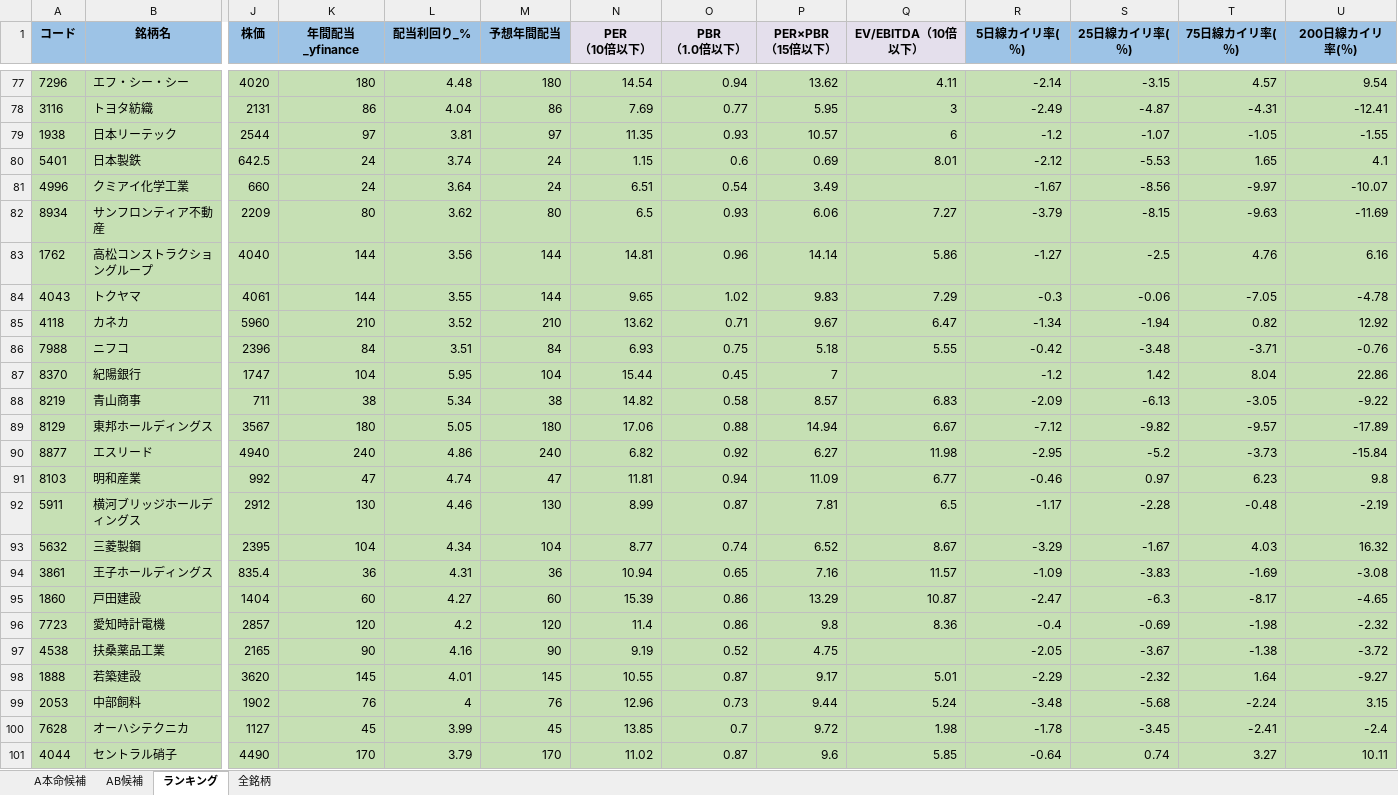
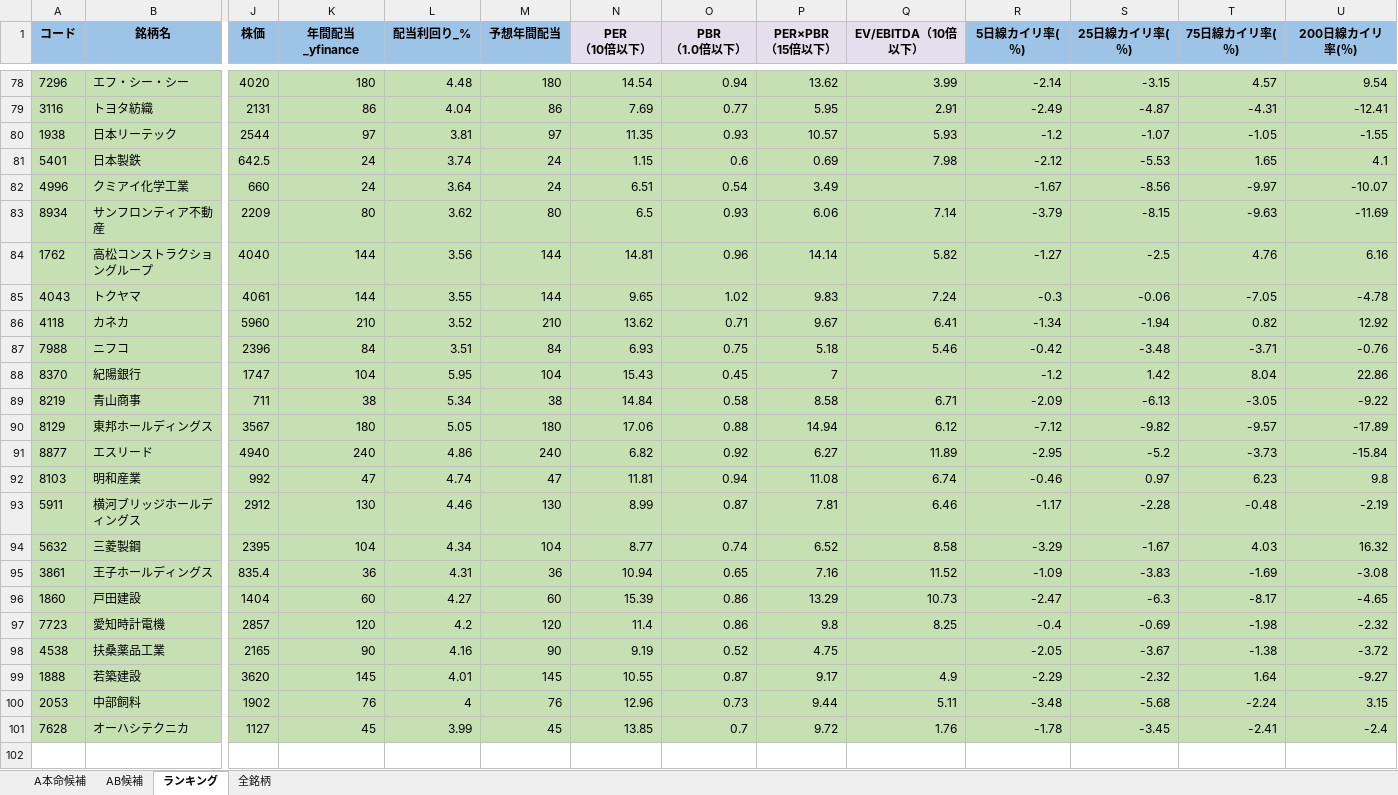
Before and after one commit to ku0909/screening, an Excel workbook: result.xlsx, sheet ランキング, drawn as a sheet; only a part is shown, gaps mark what is left out; values as stored, in another font and other column widths than the file's, no borders; removed rows and columns are numbered as before the commit, all else as after; rows hold the shown columns only; the diff covers the shown part only; the diff names each change by its address in the sheet, - before the commit and + after, or states it on an @@ line.

```diff
--- a/result.xlsx (sheet ランキング)
+++ b/result.xlsx (sheet ランキング)
-Q78 (EV/EBITDA（10倍以下）): 4.11
+Q78 (EV/EBITDA（10倍以下）): 3.99
-Q79 (EV/EBITDA（10倍以下）): 3
+Q79 (EV/EBITDA（10倍以下）): 2.91
-Q80 (EV/EBITDA（10倍以下）): 6
+Q80 (EV/EBITDA（10倍以下）): 5.93
-Q81 (EV/EBITDA（10倍以下）): 8.01
+Q81 (EV/EBITDA（10倍以下）): 7.98
-Q83 (EV/EBITDA（10倍以下）): 7.27
+Q83 (EV/EBITDA（10倍以下）): 7.14
-Q84 (EV/EBITDA（10倍以下）): 5.86
+Q84 (EV/EBITDA（10倍以下）): 5.82
-Q85 (EV/EBITDA（10倍以下）): 7.29
+Q85 (EV/EBITDA（10倍以下）): 7.24
-Q86 (EV/EBITDA（10倍以下）): 6.47
+Q86 (EV/EBITDA（10倍以下）): 6.41
-Q87 (EV/EBITDA（10倍以下）): 5.55
+Q87 (EV/EBITDA（10倍以下）): 5.46
-N88 (PER （10倍以下）): 15.44
+N88 (PER （10倍以下）): 15.43
-N89 (PER （10倍以下）): 14.82
+N89 (PER （10倍以下）): 14.84
-P89 (PER×PBR （15倍以下）): 8.57
+P89 (PER×PBR （15倍以下）): 8.58
-Q89 (EV/EBITDA（10倍以下）): 6.83
+Q89 (EV/EBITDA（10倍以下）): 6.71
-Q90 (EV/EBITDA（10倍以下）): 6.67
+Q90 (EV/EBITDA（10倍以下）): 6.12
-Q91 (EV/EBITDA（10倍以下）): 11.98
+Q91 (EV/EBITDA（10倍以下）): 11.89
-P92 (PER×PBR （15倍以下）): 11.09
+P92 (PER×PBR （15倍以下）): 11.08
-Q92 (EV/EBITDA（10倍以下）): 6.77
+Q92 (EV/EBITDA（10倍以下）): 6.74
-Q93 (EV/EBITDA（10倍以下）): 6.5
+Q93 (EV/EBITDA（10倍以下）): 6.46
-Q94 (EV/EBITDA（10倍以下）): 8.67
+Q94 (EV/EBITDA（10倍以下）): 8.58
-Q95 (EV/EBITDA（10倍以下）): 11.57
+Q95 (EV/EBITDA（10倍以下）): 11.52
-Q96 (EV/EBITDA（10倍以下）): 10.87
+Q96 (EV/EBITDA（10倍以下）): 10.73
-Q97 (EV/EBITDA（10倍以下）): 8.36
+Q97 (EV/EBITDA（10倍以下）): 8.25
-Q99 (EV/EBITDA（10倍以下）): 5.01
+Q99 (EV/EBITDA（10倍以下）): 4.9
-Q100 (EV/EBITDA（10倍以下）): 5.24
+Q100 (EV/EBITDA（10倍以下）): 5.11
-Q101 (EV/EBITDA（10倍以下）): 1.98
+Q101 (EV/EBITDA（10倍以下）): 1.76
-row 101: 4044 | セントラル硝子 | 4490 | 170 | 3.79 | 170 | 11.02 | 0.87 | 9.6 | 5.85 | -0.64 | 0.74 | 3.27 | 10.11
```
Also changed, not shown: 1 added row and 86 edited cells elsewhere in this sheet, sheet 全銘柄, sheet AB候補, sheet A本命候補, 1 other file.
